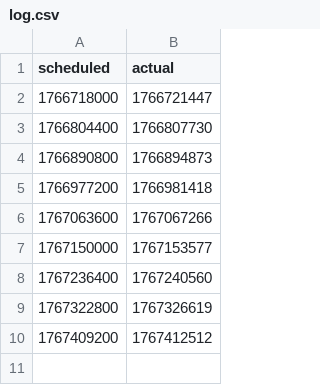
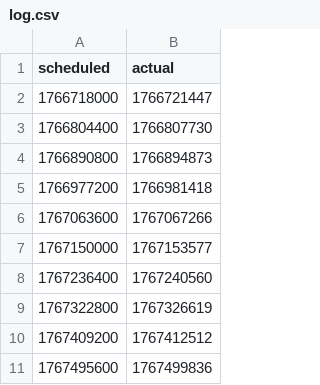
Before and after one commit to fjktkm/adaptive-actions-scheduler, a CSV file: log.csv, drawn as a sheet; the diff names each change by its address in the sheet, - before the commit and + after, or states it on an @@ line.

```diff
--- a/log.csv
+++ b/log.csv
+row 11: 1767495600 | 1767499836
```
